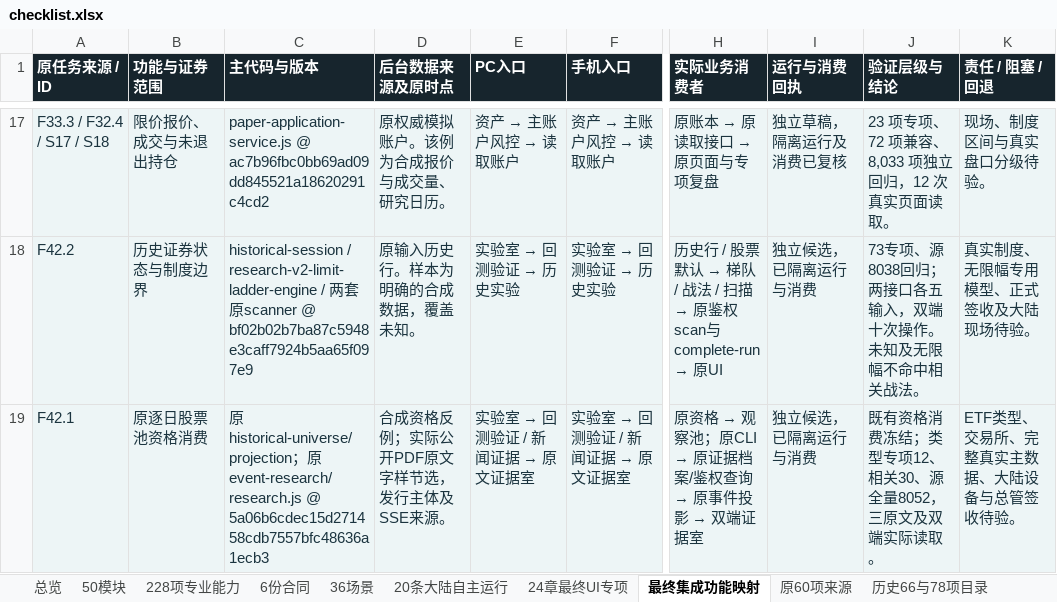
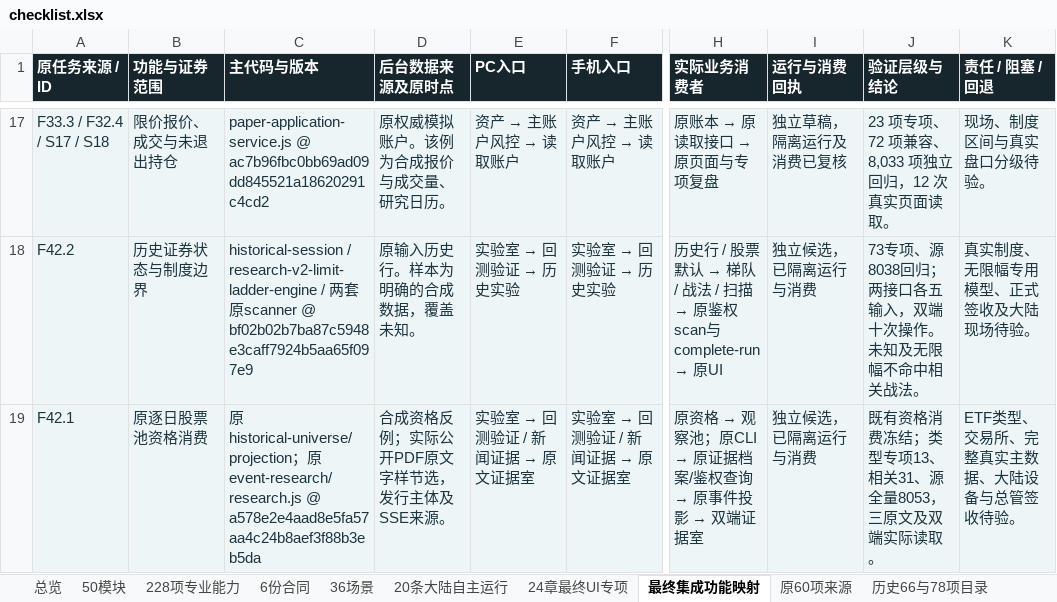
Before and after one commit to solviq87-cpu/v6-stock-system, an Excel workbook: docs/fayo-professional/deliverables/checklist.xlsx, sheet 最终集成功能映射, drawn as a sheet; only a part is shown, gaps mark what is left out; values as stored, in another font and other column widths than the file's, no borders; the diff names each change by its address in the sheet, - before the commit and + after, or states it on an @@ line.

```diff
--- a/docs/fayo-professional/deliverables/checklist.xlsx (sheet 最终集成功能映射)
+++ b/docs/fayo-professional/deliverables/checklist.xlsx (sheet 最终集成功能映射)
-C19 (主代码与版本): …event-research/research.js @ 5a06b6cdec15d271458cdb7557bfc48636a1ecb3
+C19 (主代码与版本): …event-research/research.js @ a578e2e4aad8e5fa57aa4c24b8aef3f88b3eb5da
-J19 (验证层级与结论): 既有资格消费冻结；类型专项12、相关30、源全量8052，三原文及双端实际读取。
+J19 (验证层级与结论): 既有资格消费冻结；类型专项13、相关31、源全量8053，三原文及双端实际读取。
```
Also changed, not shown: sheet 总览, sheet 228项专业能力, 4 other files.
